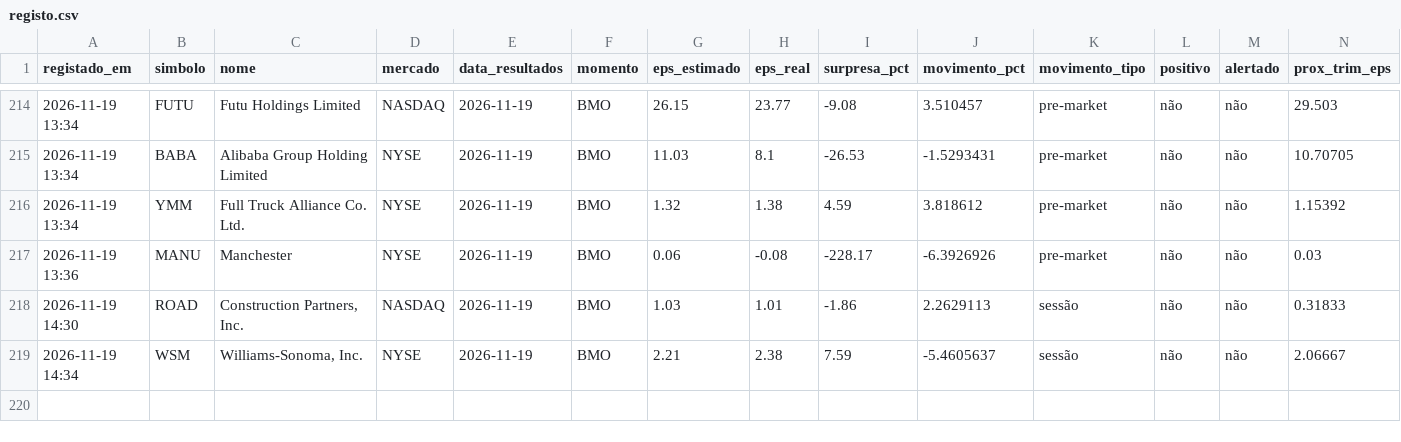
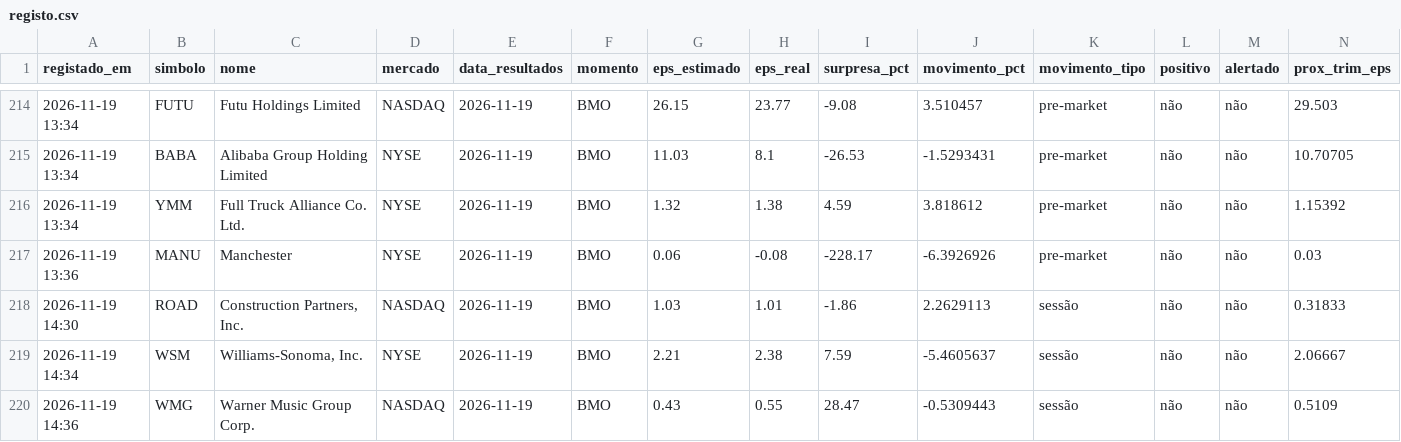
Before and after one commit to luispereira1999/bot-resultados, a CSV file: data/registo.csv, drawn as a sheet; only a part is shown, gaps mark what is left out; rows hold the shown columns only; the diff names each change by its address in the sheet, - before the commit and + after, or states it on an @@ line.

```diff
--- a/data/registo.csv
+++ b/data/registo.csv
+row 220: 2026-11-19 14:36 | WMG | Warner Music Group Corp. | NASDAQ | 2026-11-19 | BMO | 0.43 | 0.55 | 28.47 | -0.5309443 | sessão | não | não | 0.5109
```
Also changed, not shown: 1 other file.
